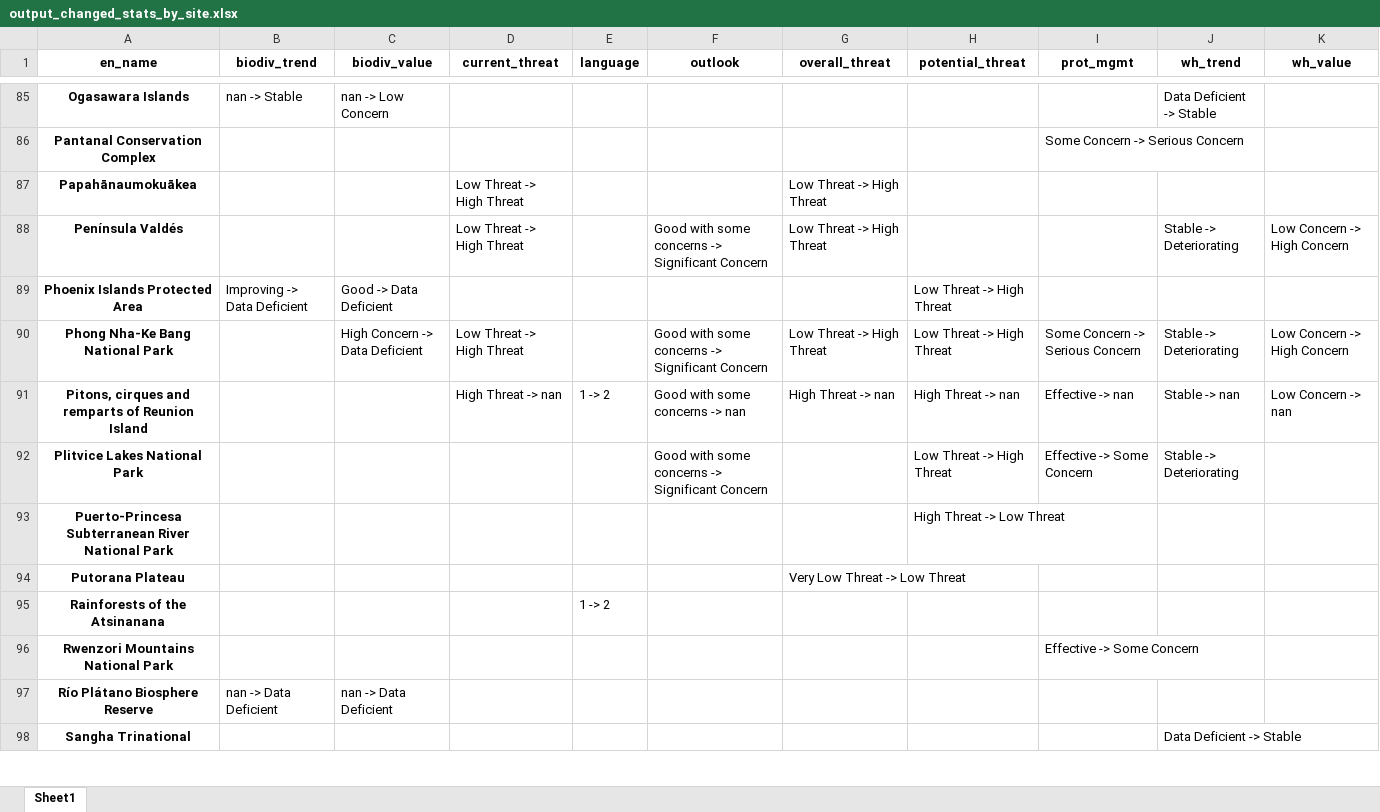
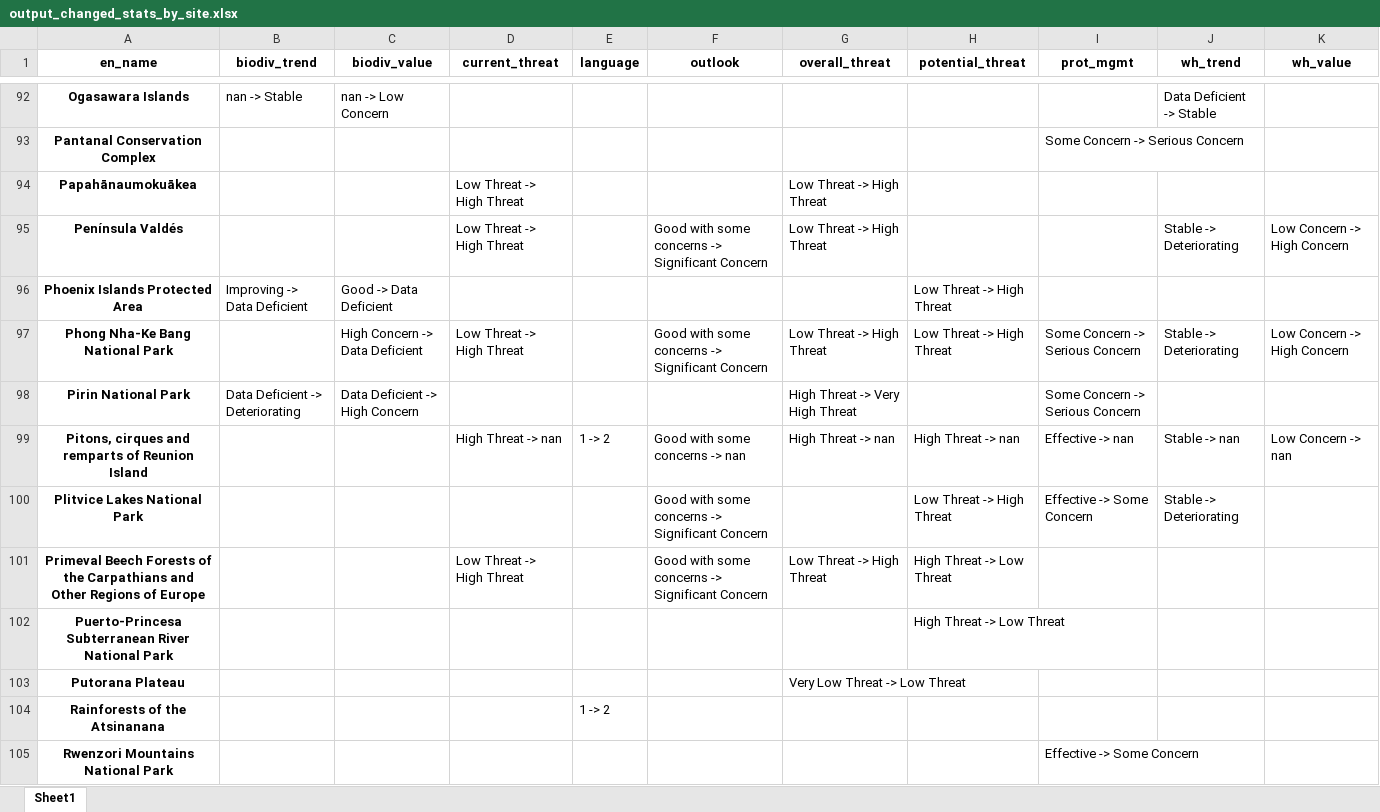
Before and after one commit to Yichuans/world-heritage-outlook-analysis, an Excel workbook: output_changed_stats_by_site.xlsx, sheet Sheet1, drawn as a sheet; only a part is shown, gaps mark what is left out; the shorter side is filled out with more unchanged rows; values as stored, in another font and other column widths than the file's, no borders; the diff covers the shown part only; the diff names each change by its address in the sheet, - before the commit and + after, or states it on an @@ line.

```diff
--- a/output_changed_stats_by_site.xlsx (sheet Sheet1)
+++ b/output_changed_stats_by_site.xlsx (sheet Sheet1)
+row 98: Pirin National Park | Data Deficient -> Deteriorating | Data Deficient -> High Concern |  |  |  | High Threat -> Very High Threat |  | Some Concern -> Serious Concern
+row 101: Primeval Beech Forests of the Carpathians and Other Regions of Europe |  |  | Low Threat -> High Threat |  | Good with some concerns -> Significant Concern | Low Threat -> High Threat | High Threat -> Low Threat
```
Also changed, not shown: 13 added rows and 9 edited cells elsewhere in this sheet, output_changed_stats.xlsx, output_cycle2014_summary.xlsx, 47 other files.
